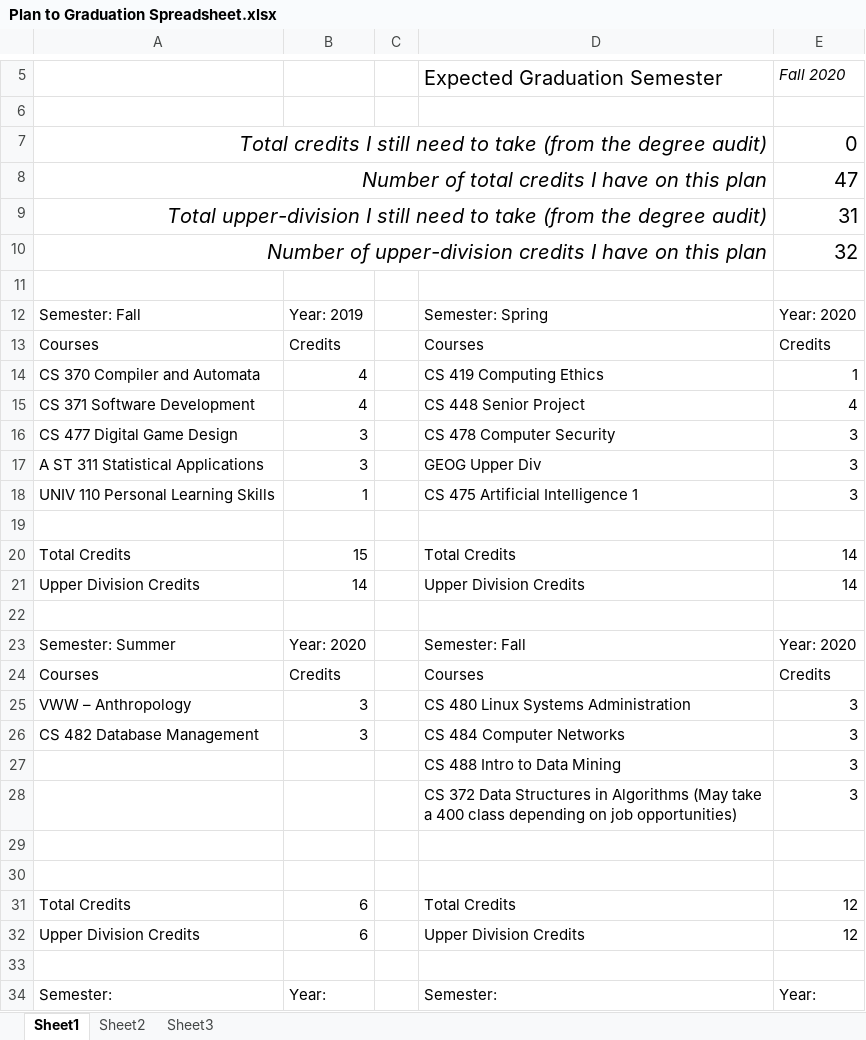
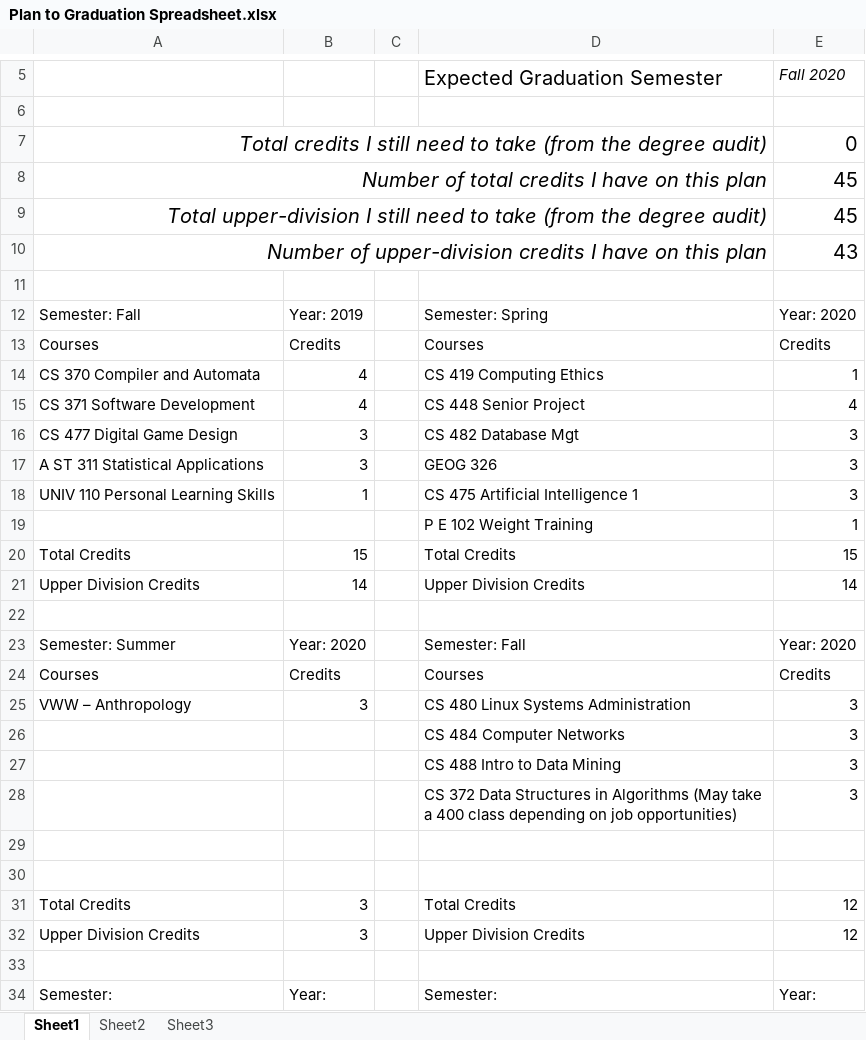
Before and after one commit to camismacho/Programs, an Excel workbook: CS 371/PlanToGrad/Plan to Graduation Spreadsheet.xlsx, sheet Sheet1, drawn as a sheet; only a part is shown, gaps mark what is left out; values as stored, in another font and other column widths than the file's, no borders; the diff names each change by its address in the sheet, - before the commit and + after, or states it on an @@ line.

```diff
--- a/CS 371/PlanToGrad/Plan to Graduation Spreadsheet.xlsx (sheet Sheet1)
+++ b/CS 371/PlanToGrad/Plan to Graduation Spreadsheet.xlsx (sheet Sheet1)
-E8: 47
+E8: 45
-E9: 31
+E9: 45
-E10: 32
+E10: 43
-D16: CS 478 Computer Security
+D16: CS 482 Database Mgt
-D17: GEOG Upper Div
+D17: GEOG 326
-row 19: (empty)
+row 19:  |  |  | P E 102 Weight Training | 1
-E20: 14
+E20: 15
-A26: CS 482 Database Management
+A26: (empty)
-B26: 3
+B26: (empty)
-B31:B32: 6
+B31:B32: 3
```
Also changed, not shown: 1 other file.
